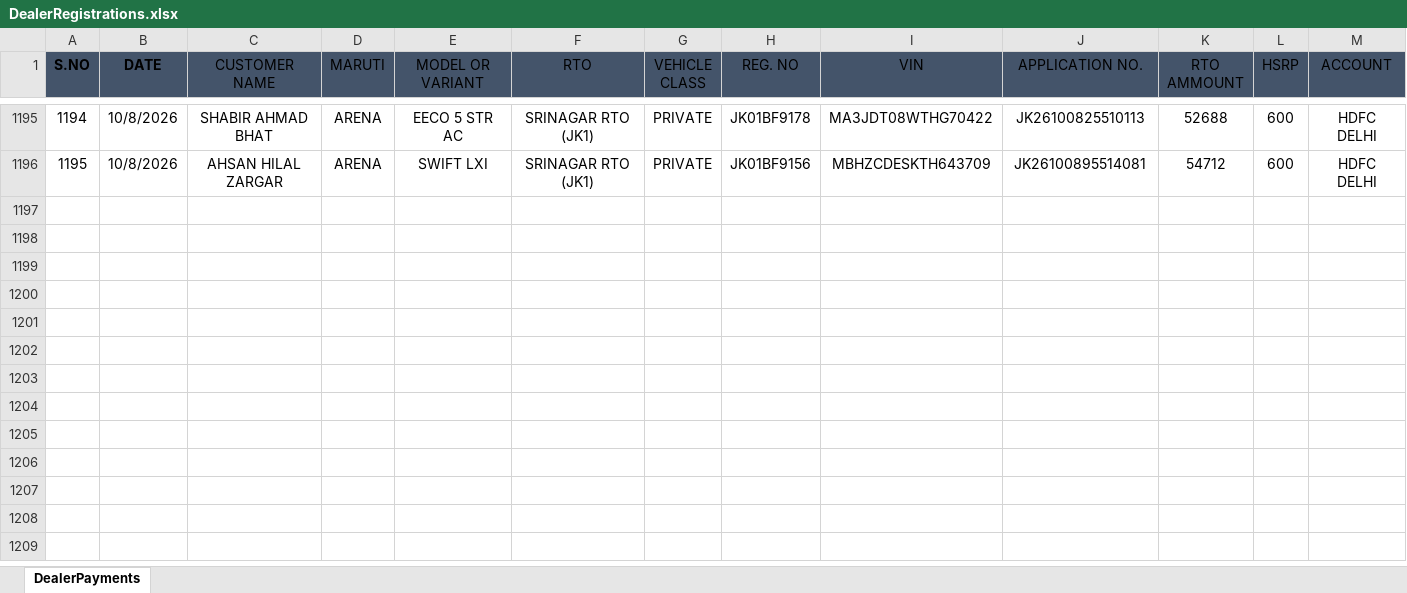
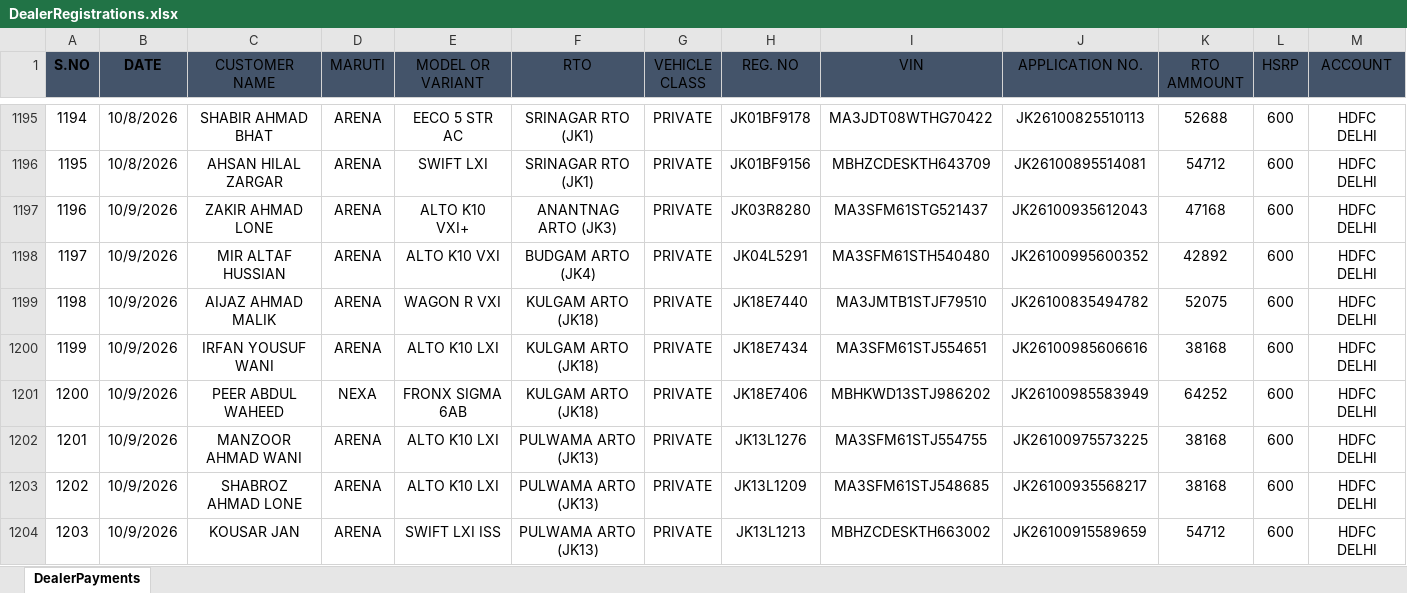
Before and after one commit to adilahmadsofi-ck/Documents, an Excel workbook: DealerRegistrations.xlsx, sheet DealerPayments, drawn as a sheet; only a part is shown, gaps mark what is left out; values as stored, in another font and other column widths than the file's, no borders; table styles not drawn; rows hold the shown columns only; the diff covers the shown part only; the diff names each change by its address in the sheet, - before the commit and + after, or states it on an @@ line.

```diff
--- a/DealerRegistrations.xlsx (sheet DealerPayments)
+++ b/DealerRegistrations.xlsx (sheet DealerPayments)
+row 1197: 1196 | 10/9/2026 | ZAKIR AHMAD LONE | ARENA | ALTO K10 VXI+ | ANANTNAG ARTO (JK3) | PRIVATE | JK03R8280 | MA3SFM61STG521437 | JK26100935612043 | 47168 | 600 | HDFC DELHI
+row 1198: 1197 | 10/9/2026 | MIR ALTAF HUSSIAN | ARENA | ALTO K10 VXI | BUDGAM ARTO (JK4) | PRIVATE | JK04L5291 | MA3SFM61STH540480 | JK26100995600352 | 42892 | 600 | HDFC DELHI
+row 1199: 1198 | 10/9/2026 | AIJAZ AHMAD MALIK | ARENA | WAGON R VXI | KULGAM ARTO (JK18) | PRIVATE | JK18E7440 | MA3JMTB1STJF79510 | JK26100835494782 | 52075 | 600 | HDFC DELHI
+row 1200: 1199 | 10/9/2026 | IRFAN YOUSUF WANI | ARENA | ALTO K10 LXI | KULGAM ARTO (JK18) | PRIVATE | JK18E7434 | MA3SFM61STJ554651 | JK26100985606616 | 38168 | 600 | HDFC DELHI
+row 1201: 1200 | 10/9/2026 | PEER ABDUL WAHEED | NEXA | FRONX SIGMA 6AB | KULGAM ARTO (JK18) | PRIVATE | JK18E7406 | MBHKWD13STJ986202 | JK26100985583949 | 64252 | 600 | HDFC DELHI
+row 1202: 1201 | 10/9/2026 | MANZOOR AHMAD WANI | ARENA | ALTO K10 LXI | PULWAMA ARTO (JK13) | PRIVATE | JK13L1276 | MA3SFM61STJ554755 | JK26100975573225 | 38168 | 600 | HDFC DELHI
+row 1203: 1202 | 10/9/2026 | SHABROZ AHMAD LONE | ARENA | ALTO K10 LXI | PULWAMA ARTO (JK13) | PRIVATE | JK13L1209 | MA3SFM61STJ548685 | JK26100935568217 | 38168 | 600 | HDFC DELHI
+row 1204: 1203 | 10/9/2026 | KOUSAR JAN | ARENA | SWIFT LXI ISS | PULWAMA ARTO (JK13) | PRIVATE | JK13L1213 | MBHZCDESKTH663002 | JK26100915589659 | 54712 | 600 | HDFC DELHI
```
Also changed, not shown: 7 added rows elsewhere in this sheet, HSRP.xlsx, 2 other files.
